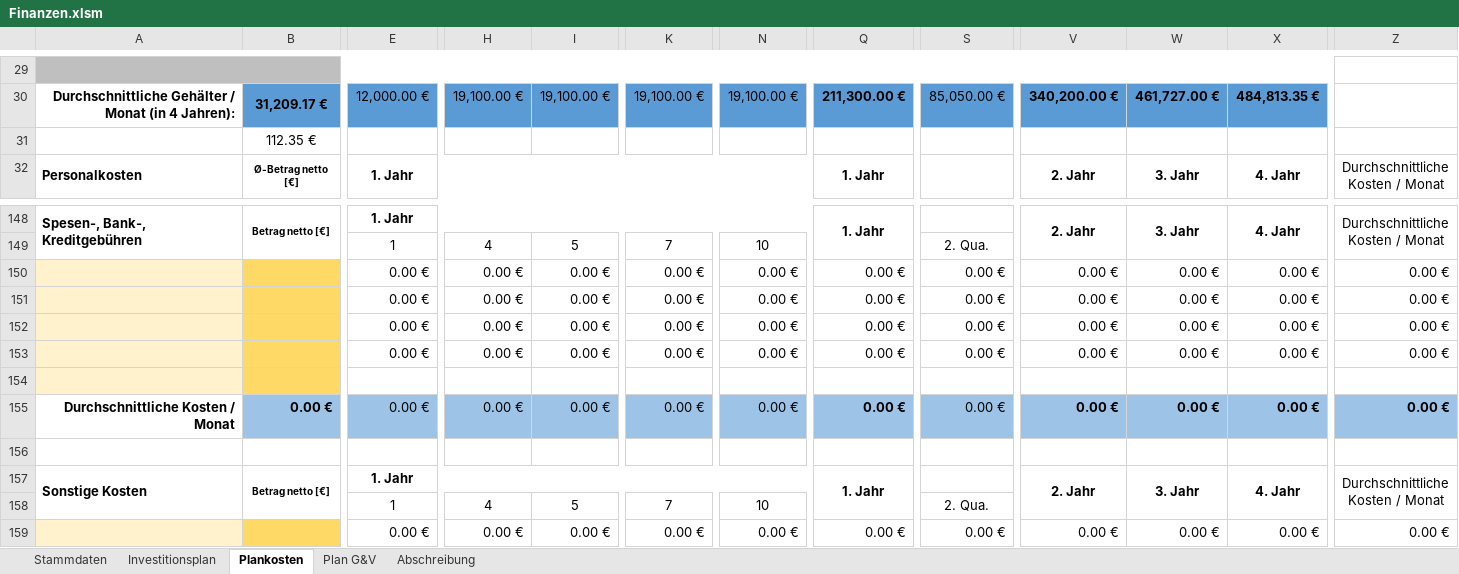
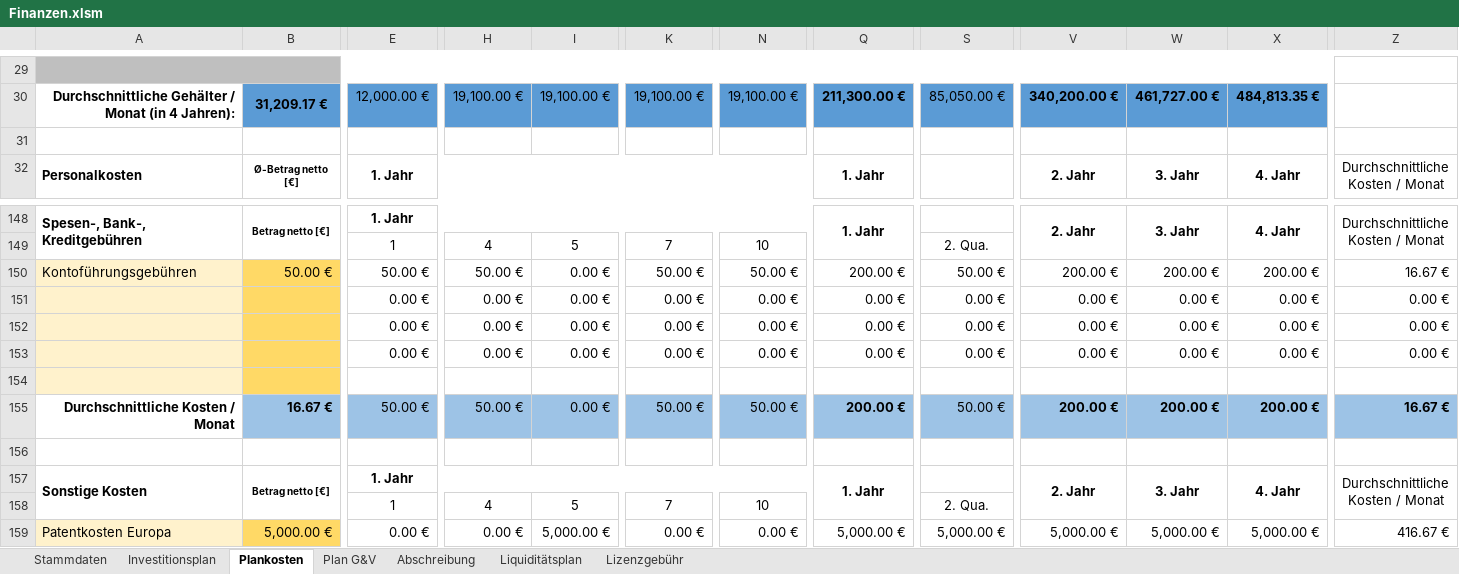
Before and after one commit to thunderbug1/BWL, an Excel workbook: Finanzen/Finanzen.xlsm, sheet Plankosten, drawn as a sheet; only a part is shown, gaps mark what is left out; values as stored, in another font and other column widths than the file's, no borders; removed rows and columns are numbered as before the commit, all else as after; rows hold the shown columns only; the diff covers the shown part only; the diff names each change by its address in the sheet, - before the commit and + after, or states it on an @@ line.

Commit message:
Finanzen updated
Lizenzgebühr hinzugefügt

```diff
--- a/Finanzen/Finanzen.xlsm (sheet Plankosten)
+++ b/Finanzen/Finanzen.xlsm (sheet Plankosten)
+sheet tab: Liquiditätsplan
+sheet tab: Lizenzgebühr
-B31: 112.35 €
+B31: (empty)
-row 150:  |  | 0.00 € | 0.00 € | 0.00 € | 0.00 € | 0.00 € | 0.00 € | 0.00 € | 0.00 € | 0.00 € | 0.00 € | 0.00 €
+row 150: Kontoführungsgebühren | 50.00 € | 50.00 € | 50.00 € | 0.00 € | 50.00 € | 50.00 € | 200.00 € | 50.00 € | 200.00 € | 200.00 € | 200.00 € | 16.67 €
-B155: 0.00 €
+B155: 16.67 €
-E155: 0.00 €
+E155: 50.00 €
-H155: 0.00 €
+H155: 50.00 €
-K155: 0.00 €
+K155: 50.00 €
-N155: 0.00 €
+N155: 50.00 €
-Q155: 0.00 €
+Q155: 200.00 €
-S155: 0.00 €
+S155: 50.00 €
-V155: 0.00 €
+V155: 200.00 €
-W155: 0.00 €
+W155: 200.00 €
-X155: 0.00 €
+X155: 200.00 €
-Z155: 0.00 €
+Z155: 16.67 €
-A159: (empty)
+A159: Patentkosten Europa
-B159: (empty)
+B159: 5,000.00 €
-I159: 0.00 €
+I159: 5,000.00 €
-Q159: 0.00 €
+Q159: 5,000.00 €
-S159: 0.00 €
+S159: 5,000.00 €
-V159: 0.00 €
+V159: 5,000.00 €
-W159: 0.00 €
+W159: 5,000.00 €
-X159: 0.00 €
+X159: 5,000.00 €
-Z159: 0.00 €
+Z159: 416.67 €
```
Also changed, not shown: 24 edited cells elsewhere in this sheet, sheet Plan G&V, sheet Abschreibung, sheet Investitionsplan, formulas that keep their value, hidden cells, charts or pictures.
